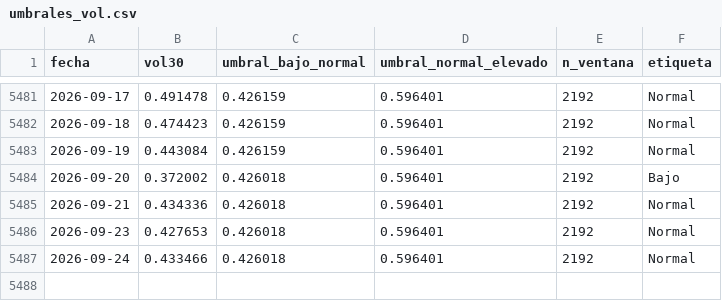
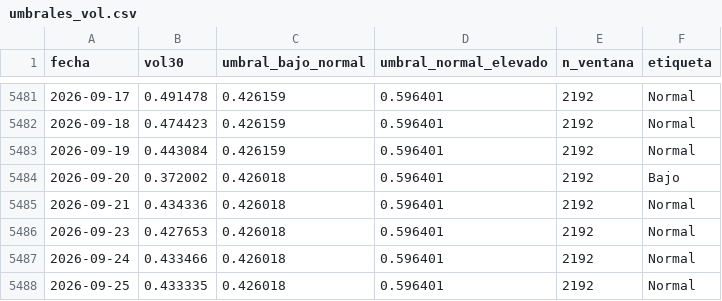
Before and after one commit to brafa81-hub/contexto-btc, a CSV file: umbrales_vol.csv, drawn as a sheet; only a part is shown, gaps mark what is left out; the diff names each change by its address in the sheet, - before the commit and + after, or states it on an @@ line.

```diff
--- a/umbrales_vol.csv
+++ b/umbrales_vol.csv
+row 5488: 2026-09-25 | 0.433335 | 0.426018 | 0.596401 | 2192 | Normal
```
Also changed, not shown: btc_long.csv.
